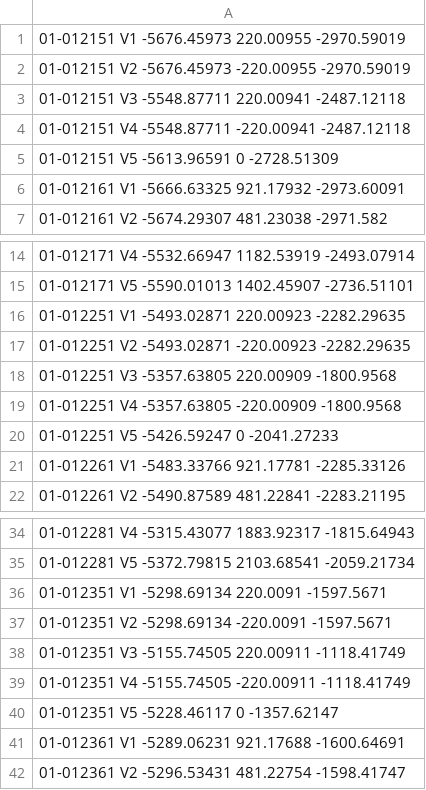
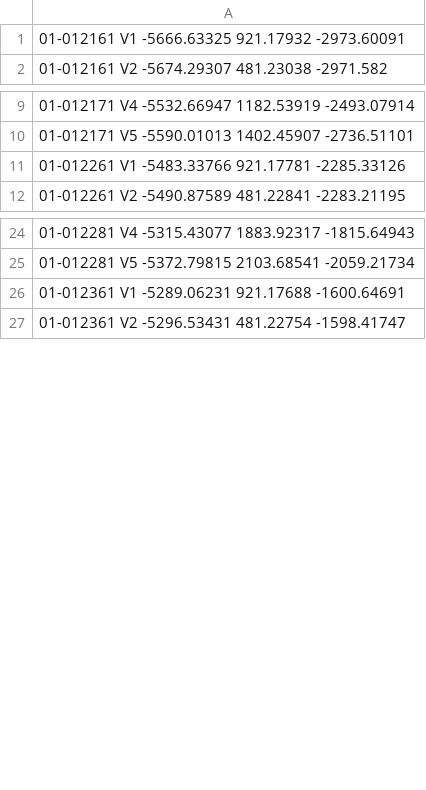
Before and after one commit to simonsobs/LAT_Alignment, a CSV file: data/secondary_adj.csv, drawn as a sheet; only a part is shown, gaps mark what is left out; the diff covers the shown part only.

Commit message:
chore: fixes to secondary data files

```diff
--- a/data/secondary_adj.csv
+++ b/data/secondary_adj.csv
@@ -1,6 +1 @@
-01-012151 V1 -5676.45973 220.00955 -2970.59019
-01-012151 V2 -5676.45973 -220.00955 -2970.59019
-01-012151 V3 -5548.87711 220.00941 -2487.12118
-01-012151 V4 -5548.87711 -220.00941 -2487.12118
-01-012151 V5 -5613.96591 0 -2728.51309
 01-012161 V1 -5666.63325 921.17932 -2973.60091
@@ -15,7 +10,2 @@
 01-012171 V5 -5590.01013 1402.45907 -2736.51101
-01-012251 V1 -5493.02871 220.00923 -2282.29635
-01-012251 V2 -5493.02871 -220.00923 -2282.29635
-01-012251 V3 -5357.63805 220.00909 -1800.9568
-01-012251 V4 -5357.63805 -220.00909 -1800.9568
-01-012251 V5 -5426.59247 0 -2041.27233
 01-012261 V1 -5483.33766 921.17781 -2285.33126
@@ -35,7 +25,2 @@
 01-012281 V5 -5372.79815 2103.68541 -2059.21734
-01-012351 V1 -5298.69134 220.0091 -1597.5671
-01-012351 V2 -5298.69134 -220.0091 -1597.5671
-01-012351 V3 -5155.74505 220.00911 -1118.41749
-01-012351 V4 -5155.74505 -220.00911 -1118.41749
-01-012351 V5 -5228.46117 0 -1357.62147
 01-012361 V1 -5289.06231 921.17688 -1600.64691
```
Also changed, not shown: 30 removed rows elsewhere in this file, 1 other file.
